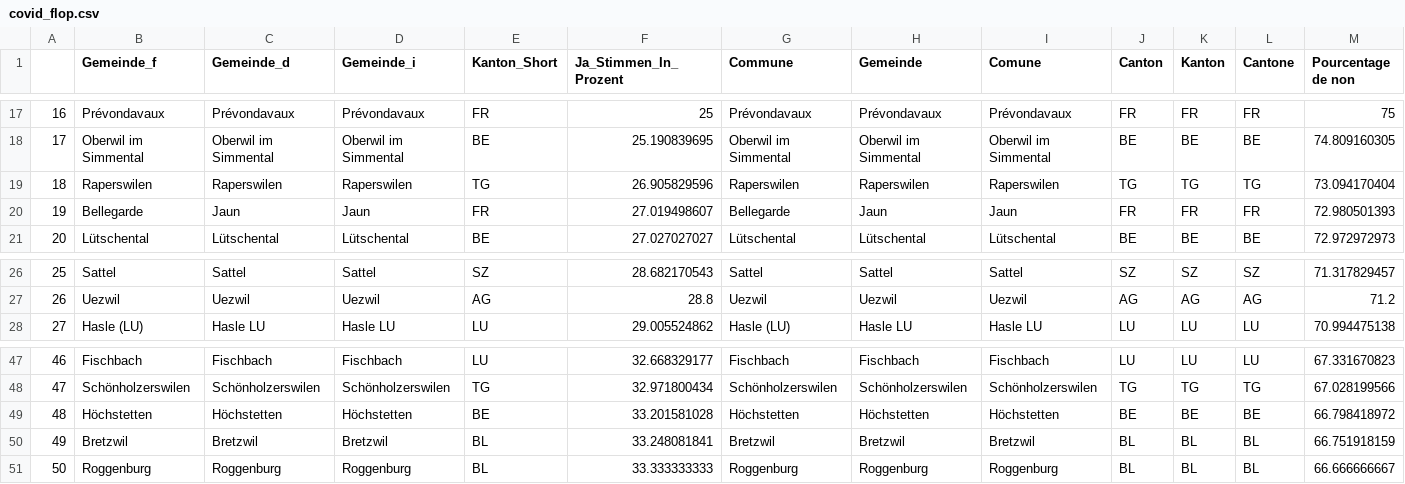
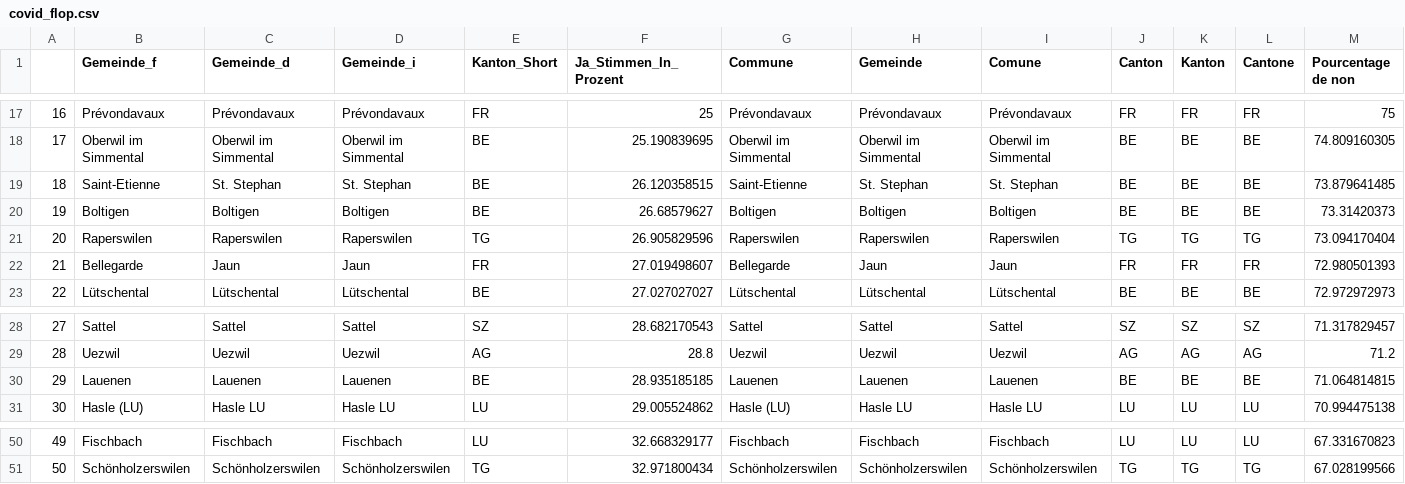
Before and after one commit to awp-finanznachrichten/lena_juni2021, a CSV file: Tableaux/covid_flop.csv, drawn as a sheet; only a part is shown, gaps mark what is left out; removed rows and columns are numbered as before the commit, all else as after; rows hold the shown columns only; the diff names each change by its address in the sheet, - before the commit and + after, or states it on an @@ line.

```diff
--- a/Tableaux/covid_flop.csv
+++ b/Tableaux/covid_flop.csv
+row 19: 18 | Saint-Etienne | St. Stephan | St. Stephan | BE | 26.120358515 | Saint-Etienne | St. Stephan | St. Stephan | BE | BE | BE | 73.879641485
+row 20: 19 | Boltigen | Boltigen | Boltigen | BE | 26.68579627 | Boltigen | Boltigen | Boltigen | BE | BE | BE | 73.31420373
@@ column A renumbered between rows 21 and 51 @@
+row 30: 29 | Lauenen | Lauenen | Lauenen | BE | 28.935185185 | Lauenen | Lauenen | Lauenen | BE | BE | BE | 71.064814815
-row 49: 48 | Höchstetten | Höchstetten | Höchstetten | BE | 33.201581028 | Höchstetten | Höchstetten | Höchstetten | BE | BE | BE | 66.798418972
-row 50: 49 | Bretzwil | Bretzwil | Bretzwil | BL | 33.248081841 | Bretzwil | Bretzwil | Bretzwil | BL | BL | BL | 66.751918159
-row 51: 50 | Roggenburg | Roggenburg | Roggenburg | BL | 33.333333333 | Roggenburg | Roggenburg | Roggenburg | BL | BL | BL | 66.666666667
```
Also changed, not shown: Tableaux/co2_flop.csv, Tableaux/co2_top.csv, 3 other files.
